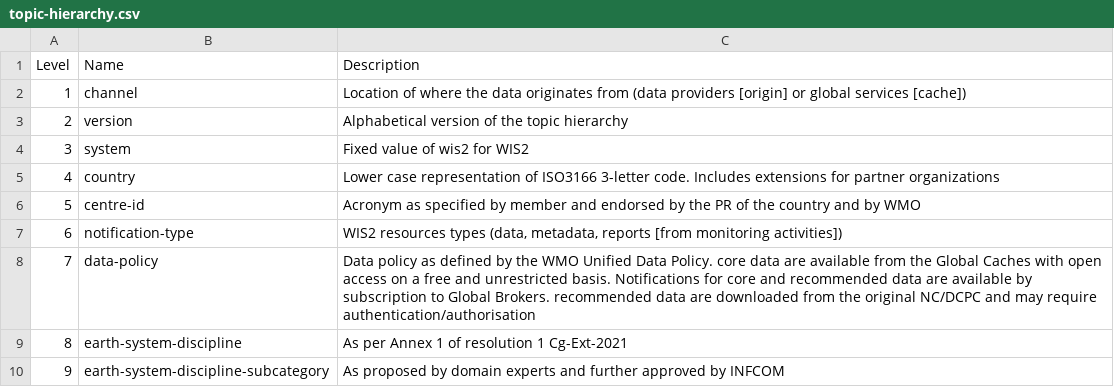
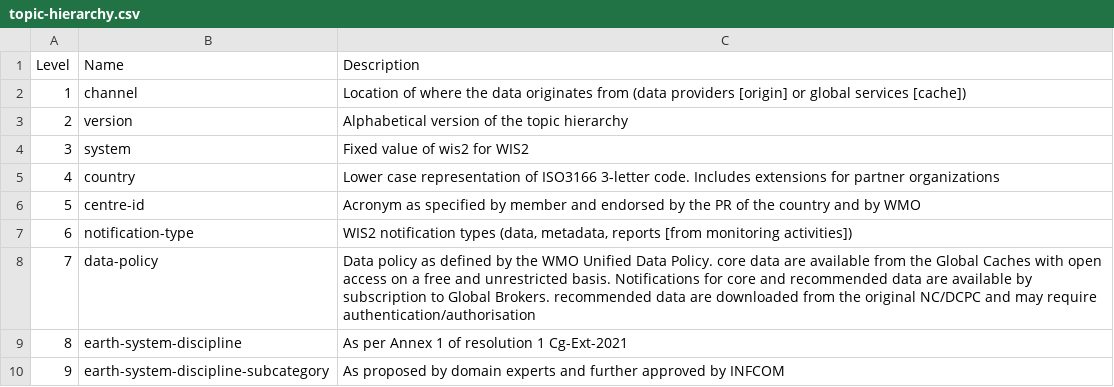
Before and after one commit to wmo-im/wis2-topic-hierarchy, a CSV file: topic-hierarchy.csv, drawn as a sheet.

```diff
--- a/topic-hierarchy.csv
+++ b/topic-hierarchy.csv
@@ -6,3 +6,3 @@ Level,Name,Description
 5,centre-id,Acronym as specified by member and endorsed by the PR of the country and by WMO
-6,notification-type,"WIS2 resources types (data, metadata, reports [from monitoring activities])"
+6,notification-type,"WIS2 notification types (data, metadata, reports [from monitoring activities])"
 7,data-policy,Data policy as defined by the WMO Unified Data Policy. core data are available from the Global Caches with open access on a free and unrestricted basis. Notifications for core and recommended data are available by subscription to Global Brokers. recommended data are downloaded from the original NC/DCPC and may require authentication/authorisation
```
Also changed, not shown: 20 other files.
